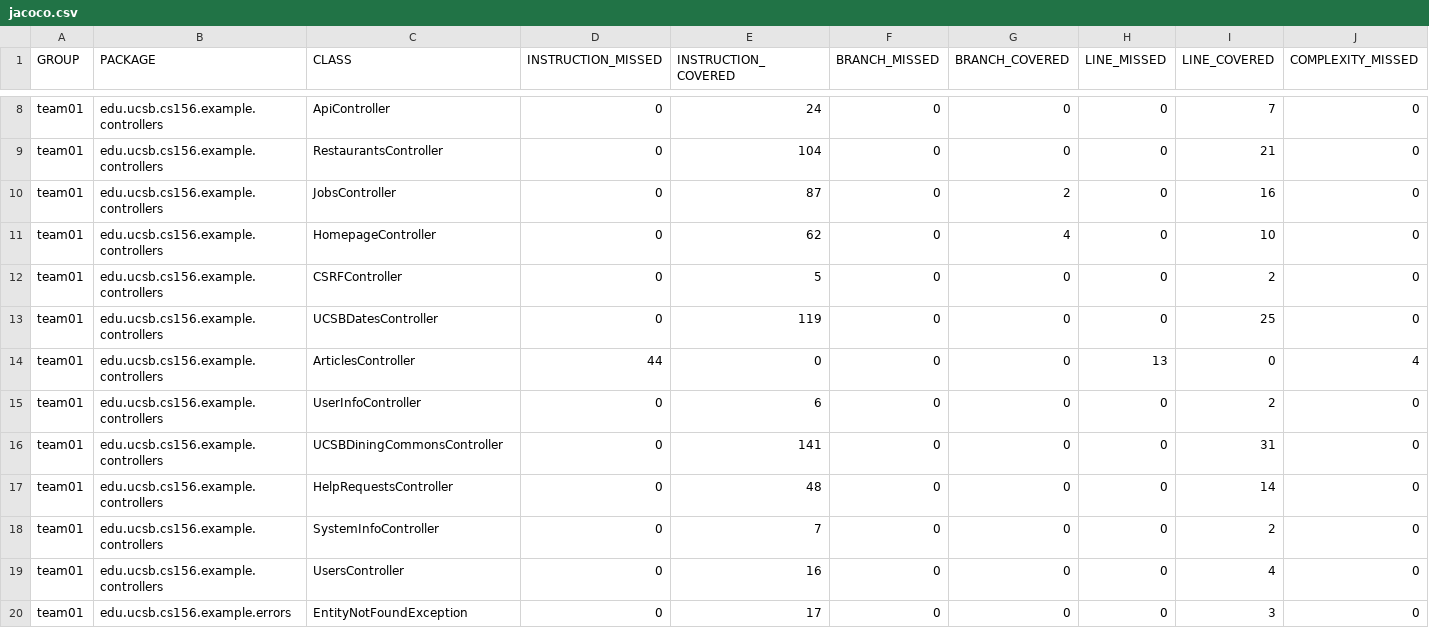
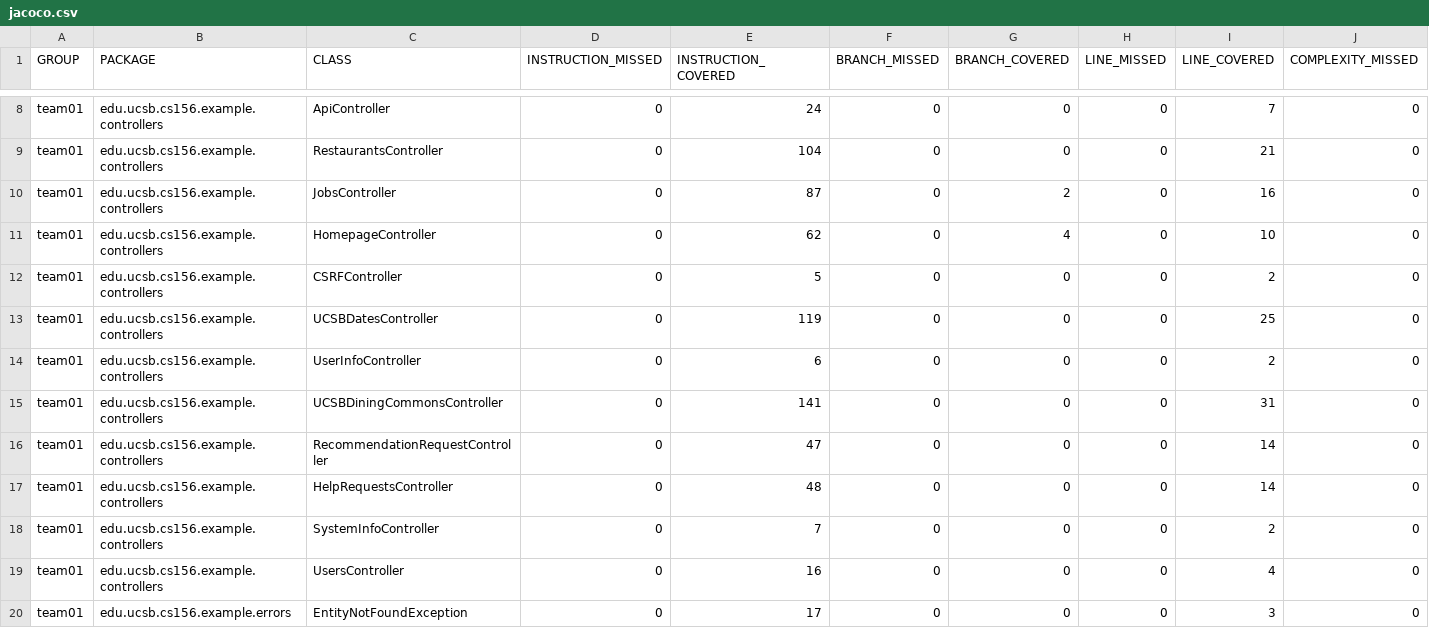
Before and after one commit to ucsb-cs156-s25/team01-s25-06, a CSV file: jacoco/jacoco.csv, drawn as a sheet; only a part is shown, gaps mark what is left out; removed rows and columns are numbered as before the commit, all else as after; rows hold the shown columns only; the diff names each change by its address in the sheet, - before the commit and + after, or states it on an @@ line.

Commit message:
Deploying to gh-pages from @ ucsb-cs156-s25/team01-s25-06@7a63fc3cf9eb6aea7ce58299950463fc8af76b11 🚀

```diff
--- a/jacoco/jacoco.csv
+++ b/jacoco/jacoco.csv
-row 14: team01 | edu.ucsb.cs156.example.controllers | ArticlesController | 44 | 0 | 0 | 0 | 13 | 0 | 4
+row 16: team01 | edu.ucsb.cs156.example.controllers | RecommendationRequestController | 0 | 47 | 0 | 0 | 0 | 14 | 0
```
Also changed, not shown: 9 other files.
